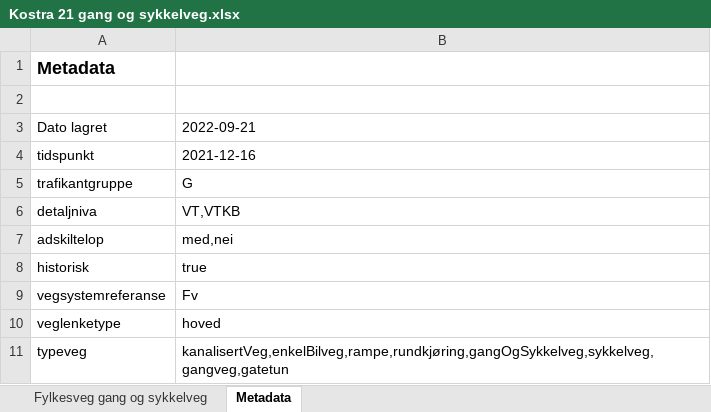
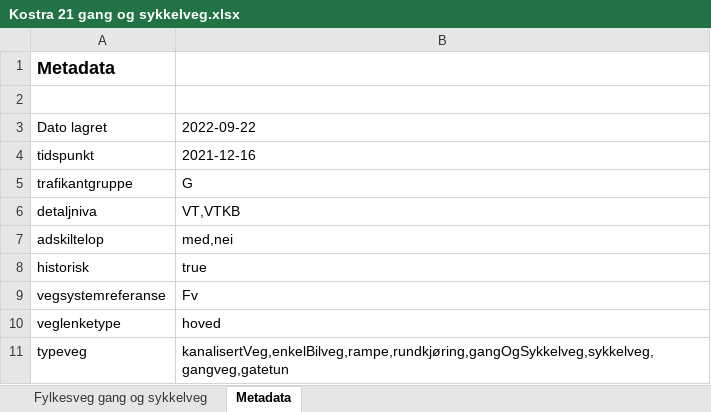
Before and after one commit to LtGlahn/kostrarapportering2021, an Excel workbook: kostraleveranse2021/Kostra 21 gang og sykkelveg.xlsx, sheet Metadata, drawn as a sheet; values as stored, in another font and other column widths than the file's, no borders; the diff names each change by its address in the sheet, - before the commit and + after, or states it on an @@ line.

```diff
--- a/kostraleveranse2021/Kostra 21 gang og sykkelveg.xlsx (sheet Metadata)
+++ b/kostraleveranse2021/Kostra 21 gang og sykkelveg.xlsx (sheet Metadata)
-B3: 2022-09-21
+B3: 2022-09-22
```
Also changed, not shown: sheet Fylkesveg gang og sykkelveg, kode/belysningspunktUtaforTunnel.xlsx, 14 other files.
